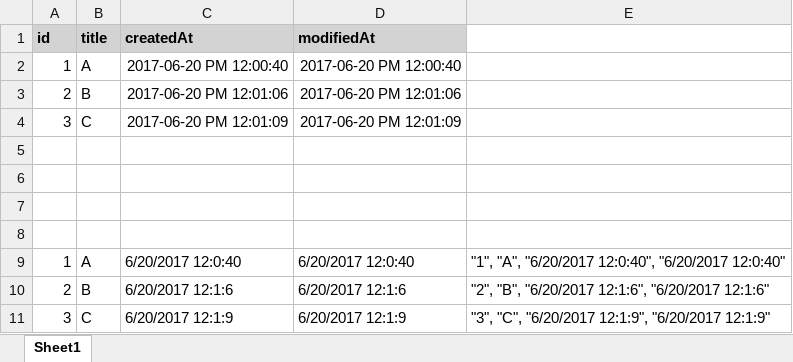
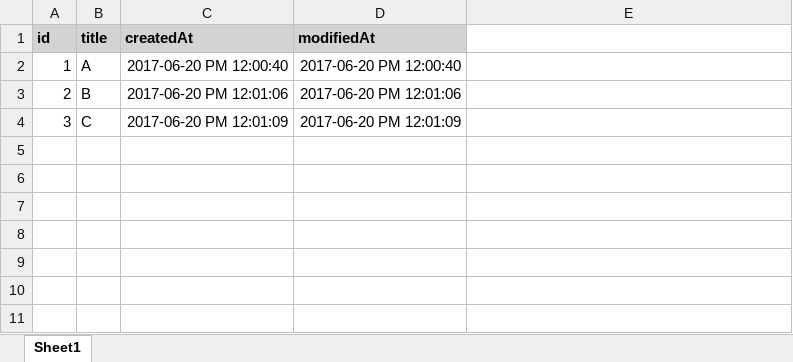
Before and after one commit to GamePlatform/Campaign-Server, an Excel workbook: DB_test_data/app_info.xlsx, sheet Sheet1, drawn as a sheet; values as stored, in another font and other column widths than the file's, no borders; the diff names each change by its address in the sheet, - before the commit and + after, or states it on an @@ line.

```diff
--- a/DB_test_data/app_info.xlsx (sheet Sheet1)
+++ b/DB_test_data/app_info.xlsx (sheet Sheet1)
-row 5: (empty)
-row 6: (empty)
-row 7: (empty)
-row 8: (empty)
-row 9: 1 | A | 6/20/2017 12:0:40 | 6/20/2017 12:0:40 | "1", "A", "6/20/2017 12:0:40", "6/20/2017 12:0:40"
-row 10: 2 | B | 6/20/2017 12:1:6 | 6/20/2017 12:1:6 | "2", "B", "6/20/2017 12:1:6", "6/20/2017 12:1:6"
-row 11: 3 | C | 6/20/2017 12:1:9 | 6/20/2017 12:1:9 | "3", "C", "6/20/2017 12:1:9", "6/20/2017 12:1:9"
```
Also changed, not shown: DB_test_data/campaign_for_location.xlsx, DB_test_data/campaign_info.xlsx, 10 other files.
